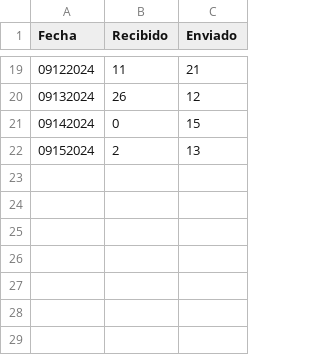
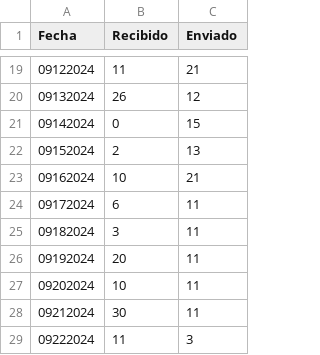
Before and after one commit to rgomezkiss/infovis, a CSV file: code/total_por_dia.csv, drawn as a sheet; only a part is shown, gaps mark what is left out.

Commit message:
New data and extraction

```diff
--- a/code/total_por_dia.csv
+++ b/code/total_por_dia.csv
@@ -22 +22,8 @@ Fecha,Recibido,Enviado
 09152024,2,13
+09162024,10,21
+09172024,6,11
+09182024,3,11
+09192024,20,11
+09202024,10,11
+09212024,30,11
+09222024,11,3
```
Also changed, not shown: Datasets/x/09112024.csv, code/total_por_persona.csv, 12 other files.
